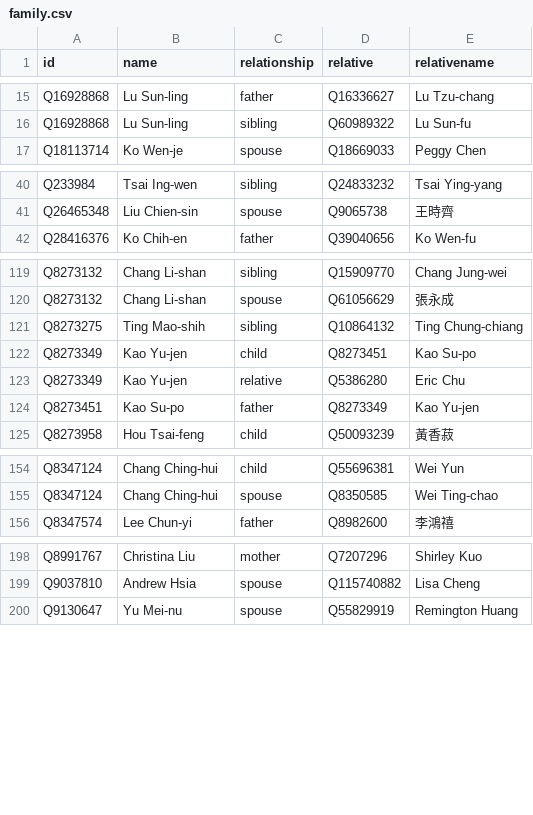
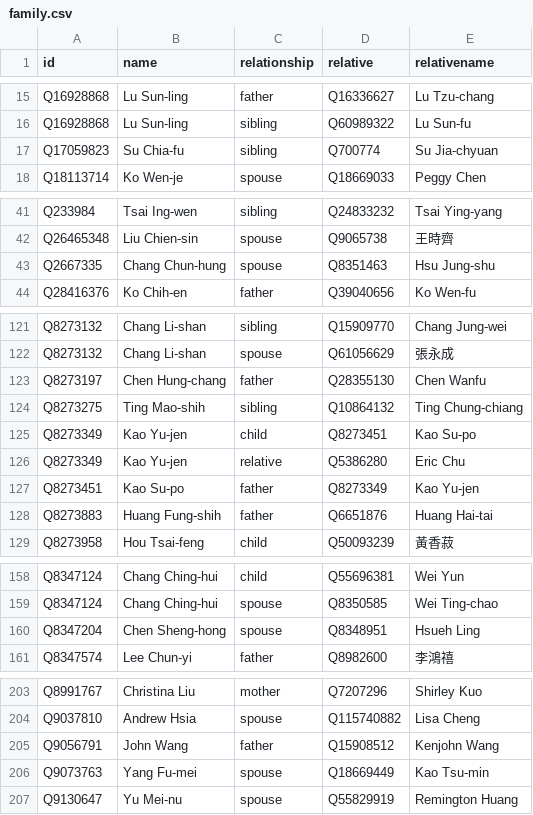
Before and after one commit to every-politician-scrapers/taiwan, a CSV file: html/family.csv, drawn as a sheet; only a part is shown, gaps mark what is left out; the diff names each change by its address in the sheet, - before the commit and + after, or states it on an @@ line.

```diff
--- a/html/family.csv
+++ b/html/family.csv
+row 17: Q17059823 | Su Chia-fu | sibling | Q700774 | Su Jia-chyuan
+row 43: Q2667335 | Chang Chun-hung | spouse | Q8351463 | Hsu Jung-shu
+row 123: Q8273197 | Chen Hung-chang | father | Q28355130 | Chen Wanfu
+row 128: Q8273883 | Huang Fung-shih | father | Q6651876 | Huang Hai-tai
+row 160: Q8347204 | Chen Sheng-hong | spouse | Q8348951 | Hsueh Ling
+row 205: Q9056791 | John Wang | father | Q15908512 | Kenjohn Wang
+row 206: Q9073763 | Yang Fu-mei | spouse | Q18669449 | Kao Tsu-min
```
Also changed, not shown: html/bio.csv, html/legislators.csv, 2 other files.
